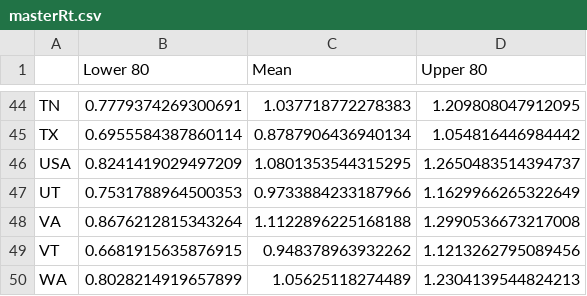
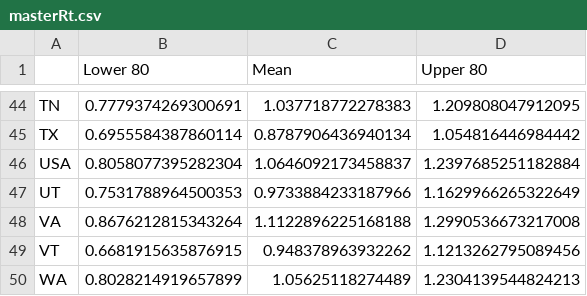
Before and after one commit to jlc42/jlc42.github.io, a CSV file: figs/rt_live_code_figs/masterRt.csv, drawn as a sheet; only a part is shown, gaps mark what is left out.

```diff
--- a/figs/rt_live_code_figs/masterRt.csv
+++ b/figs/rt_live_code_figs/masterRt.csv
@@ -45,3 +45,3 @@ TN,0.7779374269300691,1.037718772278383,1.209808047912095
 TX,0.6955584387860114,0.8787906436940134,1.054816446984442
-USA,0.8241419029497209,1.0801353544315295,1.2650483514394737
+USA,0.8058077395282304,1.0646092173458837,1.2397685251182884
 UT,0.7531788964500353,0.9733884233187966,1.1629966265322649
```
Also changed, not shown: 3 other files.
